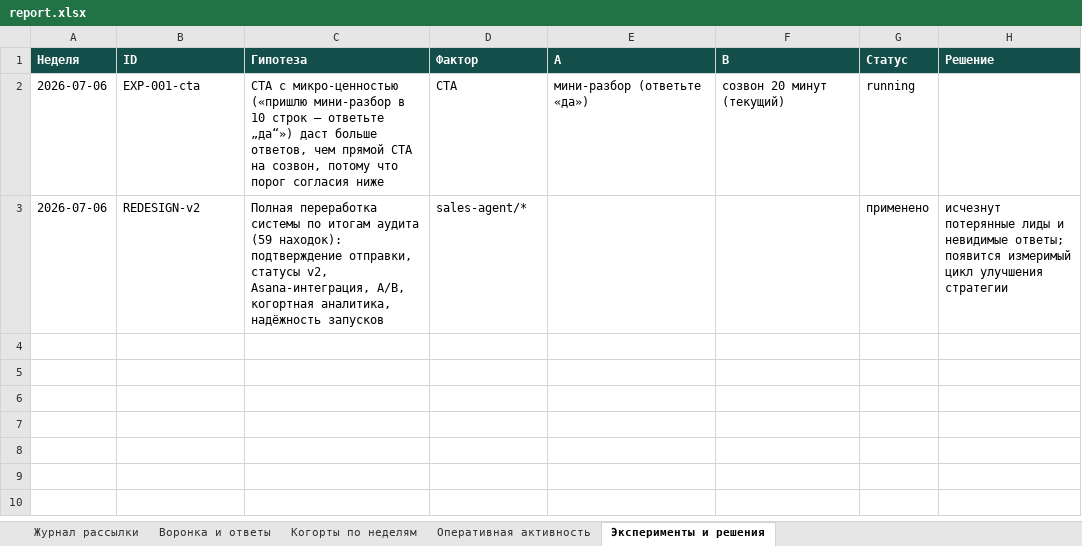
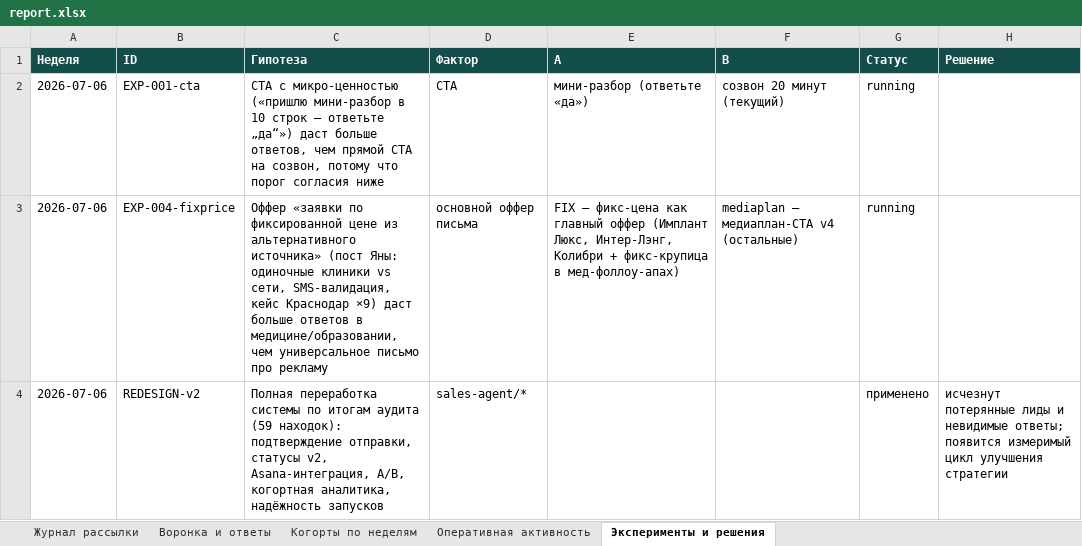
Before and after one commit to CaptPluton/testing-repositity, an Excel workbook: sales-agent/report/report.xlsx, sheet Эксперименты и решения, drawn as a sheet; values as stored, in another font and other column widths than the file's, no borders; the diff names each change by its address in the sheet, - before the commit and + after, or states it on an @@ line.

```diff
--- a/sales-agent/report/report.xlsx (sheet Эксперименты и решения)
+++ b/sales-agent/report/report.xlsx (sheet Эксперименты и решения)
+row 3: 2026-07-06 | EXP-004-fixprice | Оффер «заявки по фиксированной цене из альтернативного источника» (пост Яны: одиночные клиники vs сети, SMS-валидация, кейс Краснодар ×9) даст больше ответов в медицине/образовании, чем универсальное письмо про рекламу | основной оффер письма | FIX — фикс-цена как главный оффер (Имплант Люкс, Интер-Лэнг, Колибри + фикс-крупица в мед-фоллоу-апах) | mediaplan — медиаплан-CTA v4 (остальные) | running
```
Also changed, not shown: sheet Журнал рассылки, sheet Воронка и ответы, sheet Когорты по неделям, sheet Оперативная активность, 4 other files.
